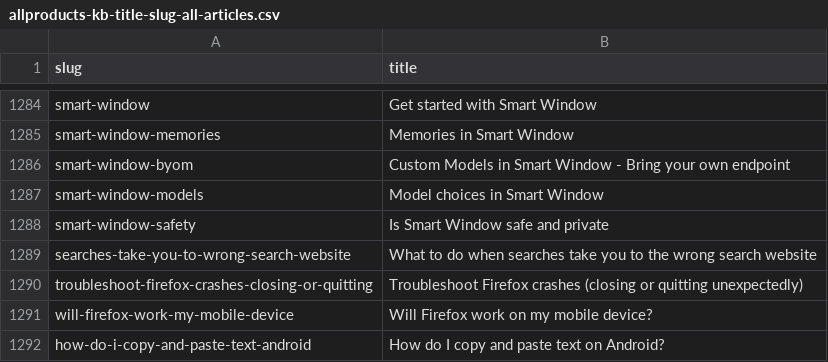
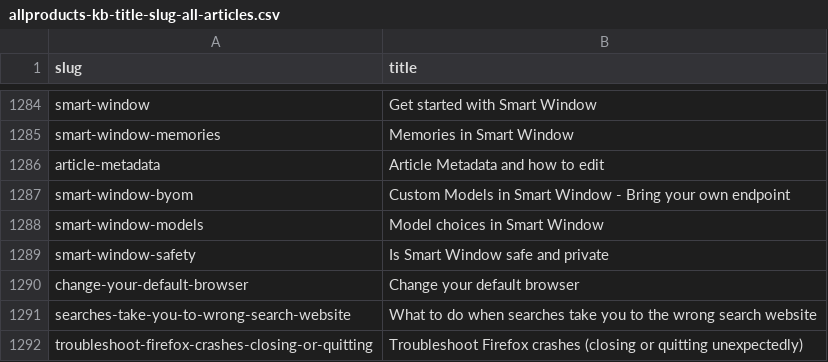
Before and after one commit to thunderbird/github-action-thunderbird-kb, a CSV file: allproducts-kb-title-slug-all-articles.csv, drawn as a sheet; only a part is shown, gaps mark what is left out; the shorter side is filled out with more unchanged rows.

```diff
--- a/allproducts-kb-title-slug-all-articles.csv
+++ b/allproducts-kb-title-slug-all-articles.csv
@@ -1285,2 +1285,3 @@ smart-window,Get started with Smart Window
 smart-window-memories,Memories in Smart Window
+article-metadata,Article Metadata and how to edit
 smart-window-byom,Custom Models in Smart Window - Bring your own endpoint
@@ -1288,2 +1289,3 @@ smart-window-models,Model choices in Smart Window
 smart-window-safety,Is Smart Window safe and private
+change-your-default-browser,Change your default browser
 searches-take-you-to-wrong-search-website,What to do when searches take you to the wrong search website
```
Also changed, not shown: 1 other file.
